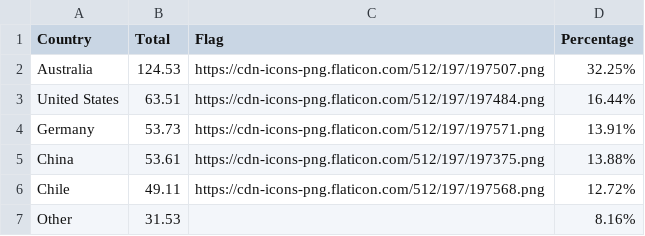
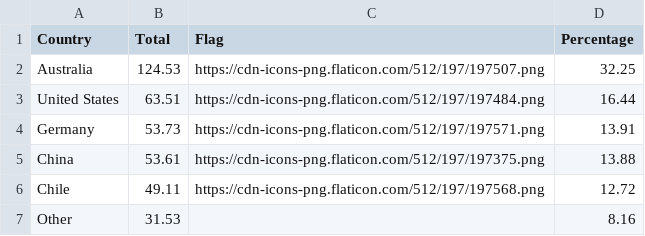
Before and after one commit to dlnphng/a2-data-viz, a CSV file: data/top5.csv, drawn as a sheet.

```diff
--- a/data/top5.csv
+++ b/data/top5.csv
@@ -1,7 +1,7 @@
 Country,Total,Flag,Percentage
-Australia,124.53,https://cdn-icons-png.flaticon.com/512/197/197507.png,32.25%
-United States,63.51,https://cdn-icons-png.flaticon.com/512/197/197484.png,16.44%
-Germany,53.73,https://cdn-icons-png.flaticon.com/512/197/197571.png,13.91%
-China,53.61,https://cdn-icons-png.flaticon.com/512/197/197375.png,13.88%
-Chile,49.11,https://cdn-icons-png.flaticon.com/512/197/197568.png,12.72%
-Other,31.53,,8.16%
+Australia,124.53,https://cdn-icons-png.flaticon.com/512/197/197507.png,32.25
+United States,63.51,https://cdn-icons-png.flaticon.com/512/197/197484.png,16.44
+Germany,53.73,https://cdn-icons-png.flaticon.com/512/197/197571.png,13.91
+China,53.61,https://cdn-icons-png.flaticon.com/512/197/197375.png,13.88
+Chile,49.11,https://cdn-icons-png.flaticon.com/512/197/197568.png,12.72
+Other,31.53,,8.16
```
Also changed, not shown: 2 other files.
